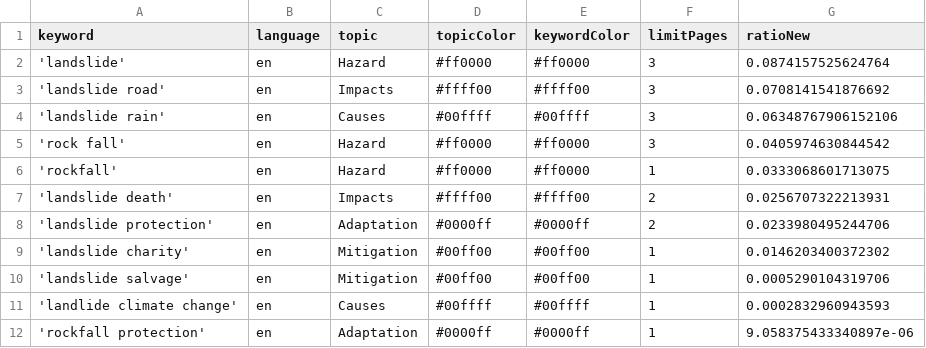
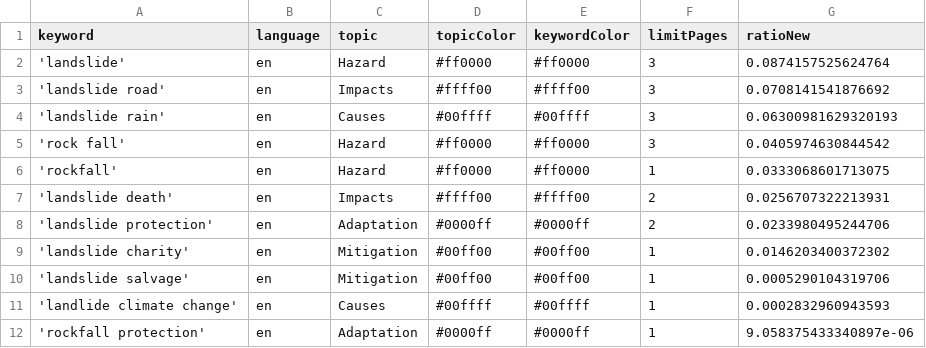
Before and after one commit to celiapi-news/landslideIsComing, a CSV file: keywords.csv, drawn as a sheet.

```diff
--- a/keywords.csv
+++ b/keywords.csv
@@ -3,3 +3,3 @@ keyword,language,topic,topicColor,keywordColor,limitPages,ratioNew
 'landslide road',en,Impacts,#ffff00,#ffff00,3,0.0708141541876692
-'landslide rain',en,Causes,#00ffff,#00ffff,3,0.06348767906152106
+'landslide rain',en,Causes,#00ffff,#00ffff,3,0.06300981629320193
 'rock fall',en,Hazard,#ff0000,#ff0000,3,0.0405974630844542
```
Also changed, not shown: csv/news_2026_07.csv.
